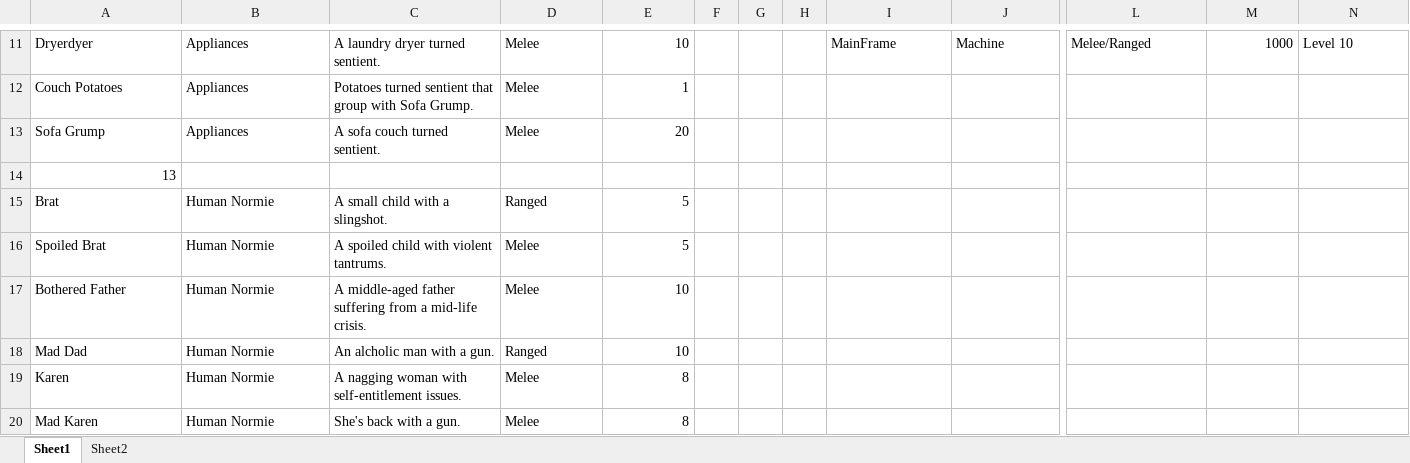
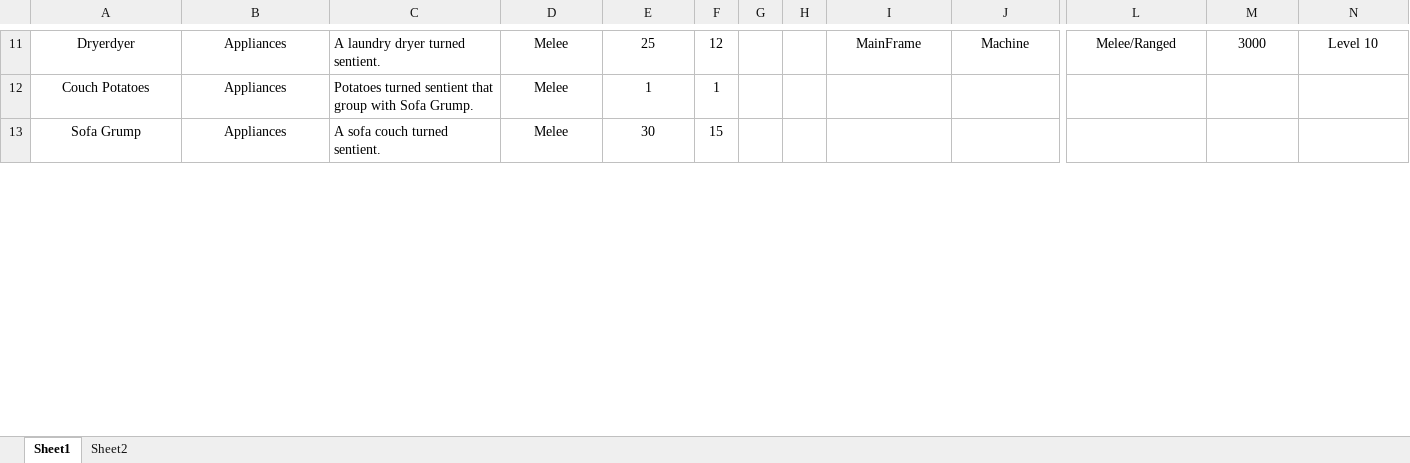
Before and after one commit to Trippindajive/BlenderMan, an Excel workbook: Documents/Enemies in BlenderMan.xlsx, sheet Sheet1, drawn as a sheet; only a part is shown, gaps mark what is left out; values as stored, in another font and other column widths than the file's, no borders; removed rows and columns are numbered as before the commit, all else as after; rows hold the shown columns only; the diff covers the shown part only; the diff names each change by its address in the sheet, - before the commit and + after, or states it on an @@ line.

```diff
--- a/Documents/Enemies in BlenderMan.xlsx (sheet Sheet1)
+++ b/Documents/Enemies in BlenderMan.xlsx (sheet Sheet1)
-A11:B13 alignment: left
+A11:B13 alignment: center
-D11:D13 alignment: left
+D11:D13 alignment: center
-E11:E13 alignment: right
+E11:E13 alignment: center
-E11: 10
+E11: 25
-F11: (empty)
+F11: 12
-I11:J11 alignment: left
+I11:J11 alignment: center
-L11 alignment: left
+L11 alignment: center
-M11 alignment: right
+M11 alignment: center
-M11: 1000
+M11: 3000
-N11 alignment: left
+N11 alignment: center
-F12: (empty)
+F12: 1
-E13: 20
+E13: 30
-F13: (empty)
+F13: 15
-row 14: 13
-row 15: Brat | Human Normie | A small child with a slingshot. | Ranged | 5
-row 16: Spoiled Brat | Human Normie | A spoiled child with violent tantrums. | Melee | 5
-row 17: Bothered Father | Human Normie | A middle-aged father suffering from a mid-life crisis. | Melee | 10
-row 18: Mad Dad | Human Normie | An alcholic man with a gun. | Ranged | 10
-row 19: Karen | Human Normie | A nagging woman with self-entitlement issues. | Melee | 8
-row 20: Mad Karen | Human Normie | She's back with a gun. | Melee | 8
```
Also changed, not shown: 34 added rows, 24 removed rows, 26 edited cells and cell formats elsewhere in this sheet.
